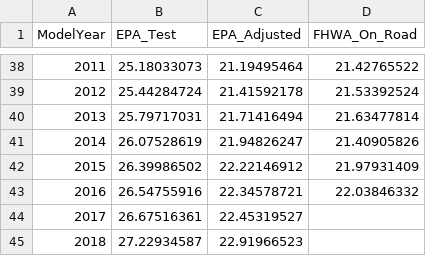
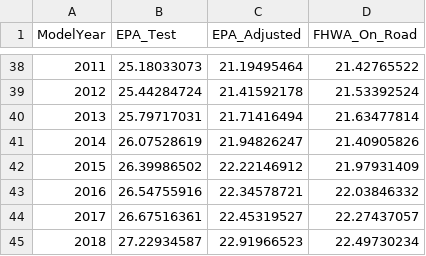
Before and after one commit to rciez2125/CAFEStandardsCostReview, a CSV file: Inputs/onRoadMPGData.csv, drawn as a sheet; only a part is shown, gaps mark what is left out.

Commit message:
update data fig 2

```diff
--- a/Inputs/onRoadMPGData.csv
+++ b/Inputs/onRoadMPGData.csv
@@ -43,3 +43,3 @@
 2016,26.54755916,22.34578721,22.03846332
-2017,26.67516361,22.45319527,
-2018,27.22934587,22.91966523,
+2017,26.67516361,22.45319527,22.27437057
+2018,27.22934587,22.91966523,22.49730234
```
Also changed, not shown: 3 other files.
